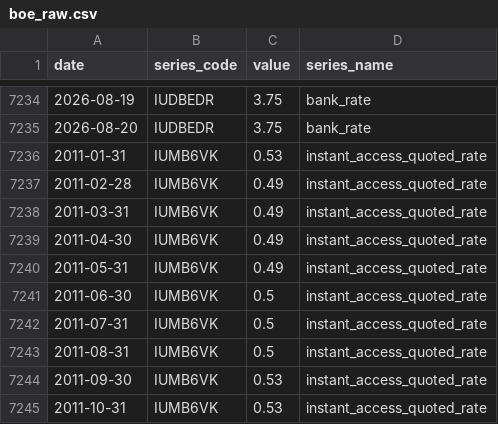
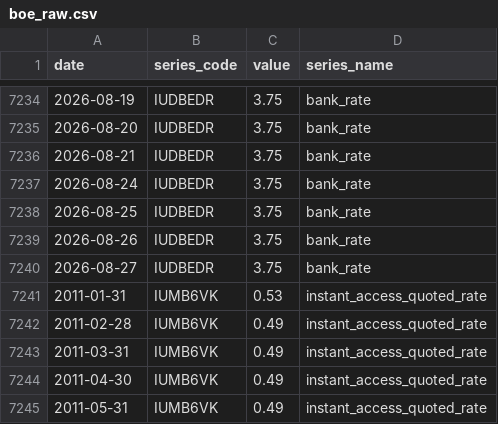
Before and after one commit to So017/quidwatch, a CSV file: data/raw/boe_raw.csv, drawn as a sheet; only a part is shown, gaps mark what is left out; the shorter side is filled out with more unchanged rows; the diff names each change by its address in the sheet, - before the commit and + after, or states it on an @@ line.

```diff
--- a/data/raw/boe_raw.csv
+++ b/data/raw/boe_raw.csv
+row 7236: 2026-08-21 | IUDBEDR | 3.75 | bank_rate
+row 7237: 2026-08-24 | IUDBEDR | 3.75 | bank_rate
+row 7238: 2026-08-25 | IUDBEDR | 3.75 | bank_rate
+row 7239: 2026-08-26 | IUDBEDR | 3.75 | bank_rate
+row 7240: 2026-08-27 | IUDBEDR | 3.75 | bank_rate
```
